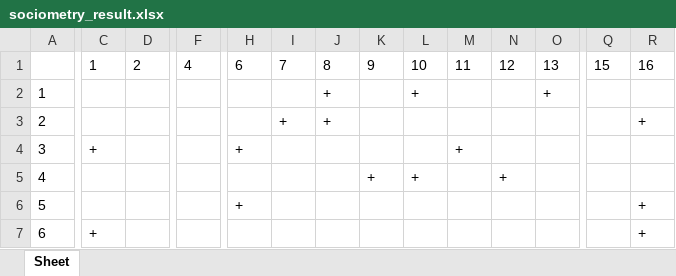
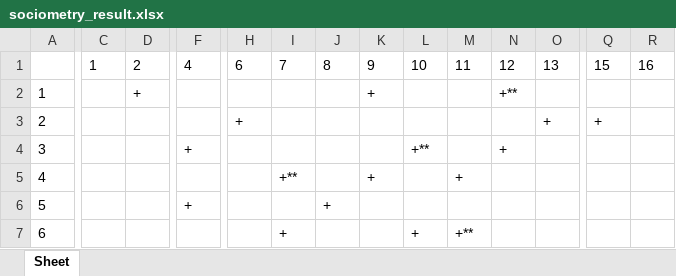
Before and after one commit to KolyaUdav/sociometry-handler, an Excel workbook: sociometry_result.xlsx, sheet Sheet, drawn as a sheet; only a part is shown, gaps mark what is left out; values as stored, in another font and other column widths than the file's, no borders; the diff covers the shown part only; the diff names each change by its address in the sheet, - before the commit and + after, or states it on an @@ line.

```diff
--- a/sociometry_result.xlsx (sheet Sheet)
+++ b/sociometry_result.xlsx (sheet Sheet)
-D2: (empty)
+D2: +
-J2:J3: +
+J2:J3: (empty)
-K2: (empty)
+K2: +
-L2: +
+L2: (empty)
-N2: (empty)
+N2: +**
-O2: +
+O2: (empty)
-H3: (empty)
+H3: +
-I3: +
+I3: (empty)
-O3: (empty)
+O3: +
-Q3: (empty)
+Q3: +
-R3: +
+R3: (empty)
-C4: +
+C4: (empty)
-F4: (empty)
+F4: +
-H4: +
+H4: (empty)
-L4: (empty)
+L4: +**
-M4: +
+M4: (empty)
-N4: (empty)
+N4: +
-I5: (empty)
+I5: +**
-L5: +
+L5: (empty)
-M5: (empty)
+M5: +
-N5: +
+N5: (empty)
-F6: (empty)
+F6: +
-H6: +
+H6: (empty)
-J6: (empty)
+J6: +
-R6:R7: +
+R6:R7: (empty)
-C7: +
+C7: (empty)
-I7: (empty)
+I7: +
-L7: (empty)
+L7: +
-M7: (empty)
+M7: +**
```
Also changed, not shown: 55 edited cells elsewhere in this sheet, 4 other files.
